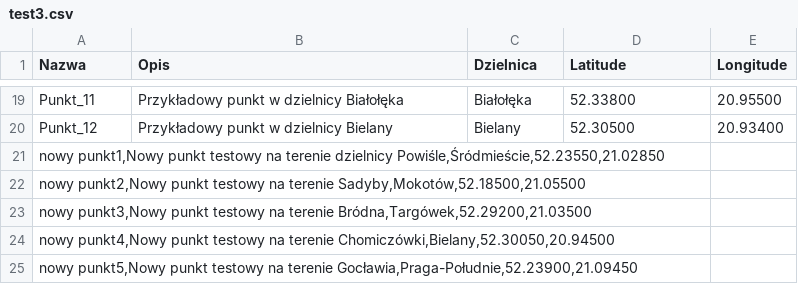
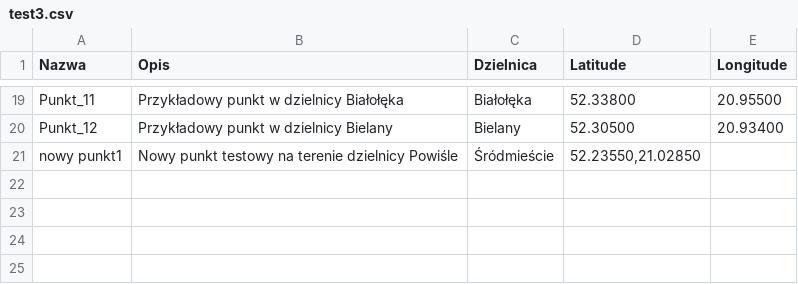
Before and after one commit to msamoraj2/testy_csv, a CSV file: test3.csv, drawn as a sheet; only a part is shown, gaps mark what is left out; removed rows and columns are numbered as before the commit, all else as after; the diff names each change by its address in the sheet, - before the commit and + after, or states it on an @@ line.

Commit message:
Change delimiter from comma to semicolon in test3.csv

```diff
--- a/test3.csv
+++ b/test3.csv
-row 21: nowy punkt1,Nowy punkt testowy na terenie dzielnicy Powiśle,Śródmieście,52.23550,21.02850
-row 22: nowy punkt2,Nowy punkt testowy na terenie Sadyby,Mokotów,52.18500,21.05500
-row 23: nowy punkt3,Nowy punkt testowy na terenie Bródna,Targówek,52.29200,21.03500
-row 24: nowy punkt4,Nowy punkt testowy na terenie Chomiczówki,Bielany,52.30050,20.94500
-row 25: nowy punkt5,Nowy punkt testowy na terenie Gocławia,Praga-Południe,52.23900,21.09450
+row 21: nowy punkt1 | Nowy punkt testowy na terenie dzielnicy Powiśle | Śródmieście | 52.23550,21.02850
```
